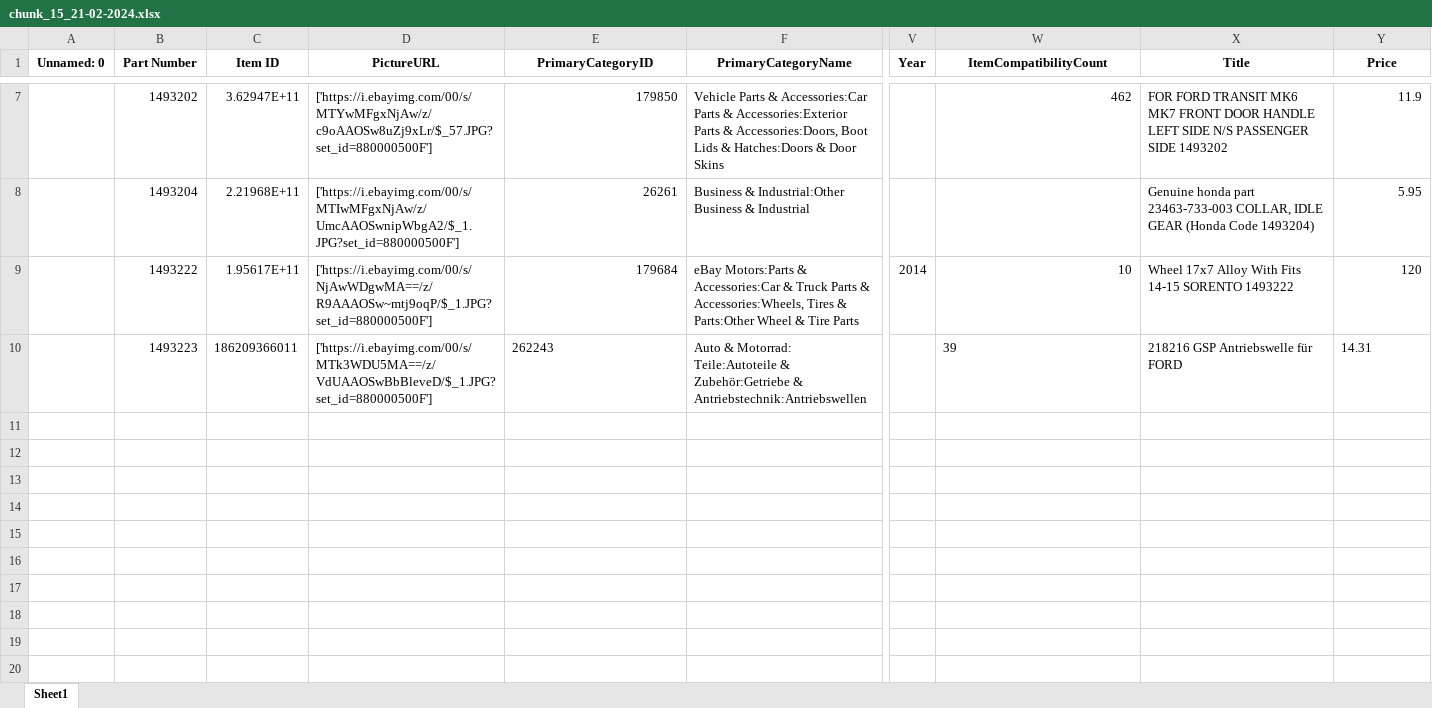
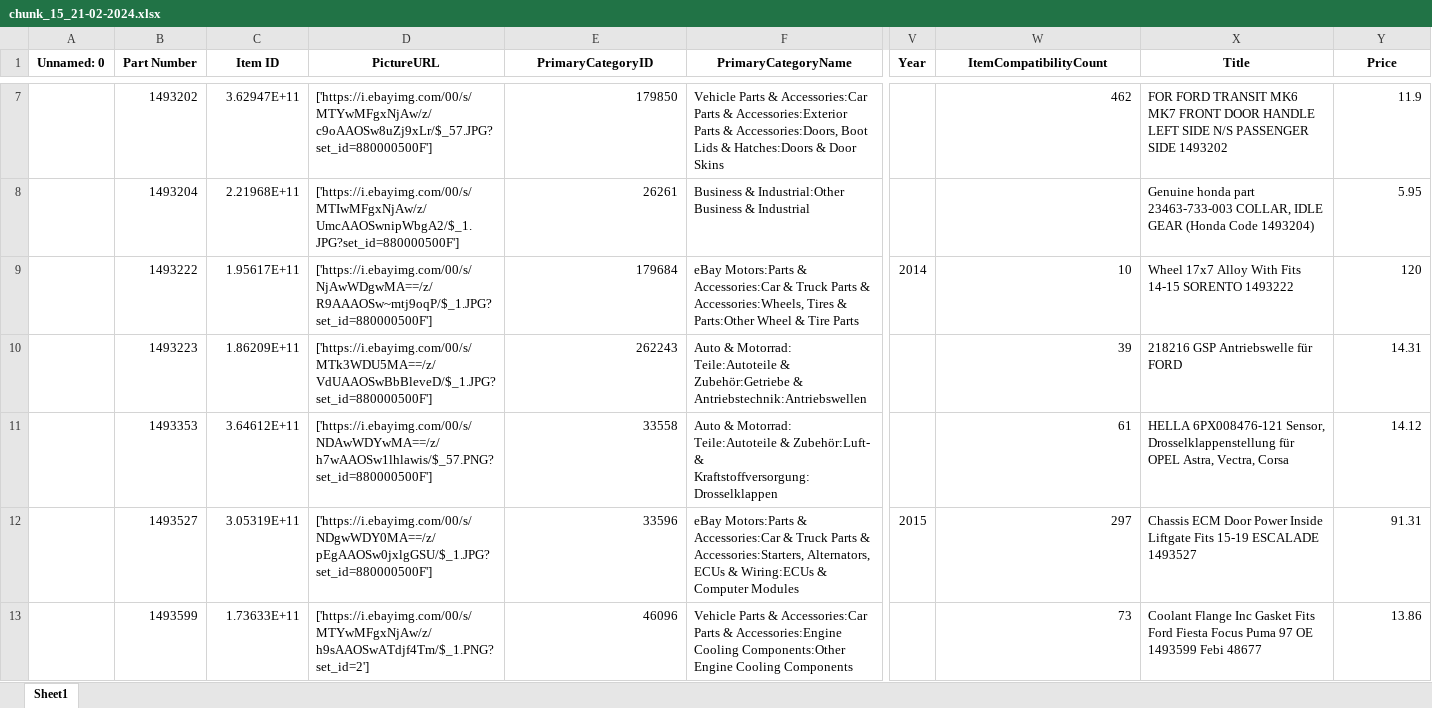
Before and after one commit to MohammedEsamaldin/Standalone_ebay_scraper, an Excel workbook: output/chunk_15_21-02-2024.xlsx, sheet Sheet1, drawn as a sheet; only a part is shown, gaps mark what is left out; values as stored, in another font and other column widths than the file's, no borders; rows hold the shown columns only; the diff covers the shown part only; the diff names each change by its address in the sheet, - before the commit and + after, or states it on an @@ line.

```diff
--- a/output/chunk_15_21-02-2024.xlsx (sheet Sheet1)
+++ b/output/chunk_15_21-02-2024.xlsx (sheet Sheet1)
-C10 (Item ID): 186209366011
+C10 (Item ID): 1.86209E+11
-E10 alignment: left
+E10 alignment: right
-W10 alignment: left
+W10 alignment: right
-Y10 alignment: left
+Y10 alignment: right
+row 11:  | 1493353 | 3.64612E+11 | ['https://i.ebayimg.com/00/s/NDAwWDYwMA==/z/h7wAAOSw1lhlawis/$_57.PNG?set_id=880000500F'] | 33558 | Auto & Motorrad: Teile:Autoteile & Zubehör:Luft- & Kraftstoffversorgung:Drosselklappen |  | 61 | HELLA 6PX008476-121 Sensor, Drosselklappenstellung für OPEL Astra, Vectra, Corsa | 14.12
+row 12:  | 1493527 | 3.05319E+11 | ['https://i.ebayimg.com/00/s/NDgwWDY0MA==/z/pEgAAOSw0jxlgGSU/$_1.JPG?set_id=880000500F'] | 33596 | eBay Motors:Parts & Accessories:Car & Truck Parts & Accessories:Starters, Alternators, ECUs & Wiring:ECUs & Computer Modules | 2015 | 297 | Chassis ECM Door Power Inside Liftgate Fits 15-19 ESCALADE 1493527 | 91.31
+row 13:  | 1493599 | 1.73633E+11 | ['https://i.ebayimg.com/00/s/MTYwMFgxNjAw/z/h9sAAOSwATdjf4Tm/$_1.PNG?set_id=2'] | 46096 | Vehicle Parts & Accessories:Car Parts & Accessories:Engine Cooling Components:Other Engine Cooling Components |  | 73 | Coolant Flange Inc Gasket Fits Ford Fiesta Focus Puma 97 OE 1493599 Febi 48677 | 13.86
```
Also changed, not shown: 12 added rows elsewhere in this sheet, 2 other files.
